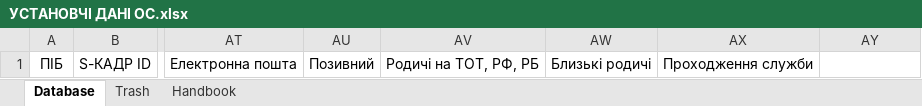
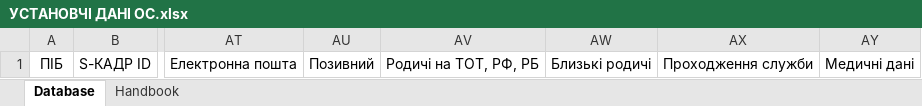
Before and after one commit to oleksiisedun/personnel-database, an Excel workbook: samples/УСТАНОВЧІ ДАНІ ОС.xlsx, sheet Database, drawn as a sheet; only a part is shown, gaps mark what is left out; values as stored, in another font and other column widths than the file's, no borders; charts and pictures not drawn; the diff names each change by its address in the sheet, - before the commit and + after, or states it on an @@ line.

```diff
--- a/samples/УСТАНОВЧІ ДАНІ ОС.xlsx (sheet Database)
+++ b/samples/УСТАНОВЧІ ДАНІ ОС.xlsx (sheet Database)
-sheet tab: Trash
-AY1: (empty)
+AY1: Медичні дані
```
Also changed, not shown: sheet Handbook, hidden cells, charts or pictures.
